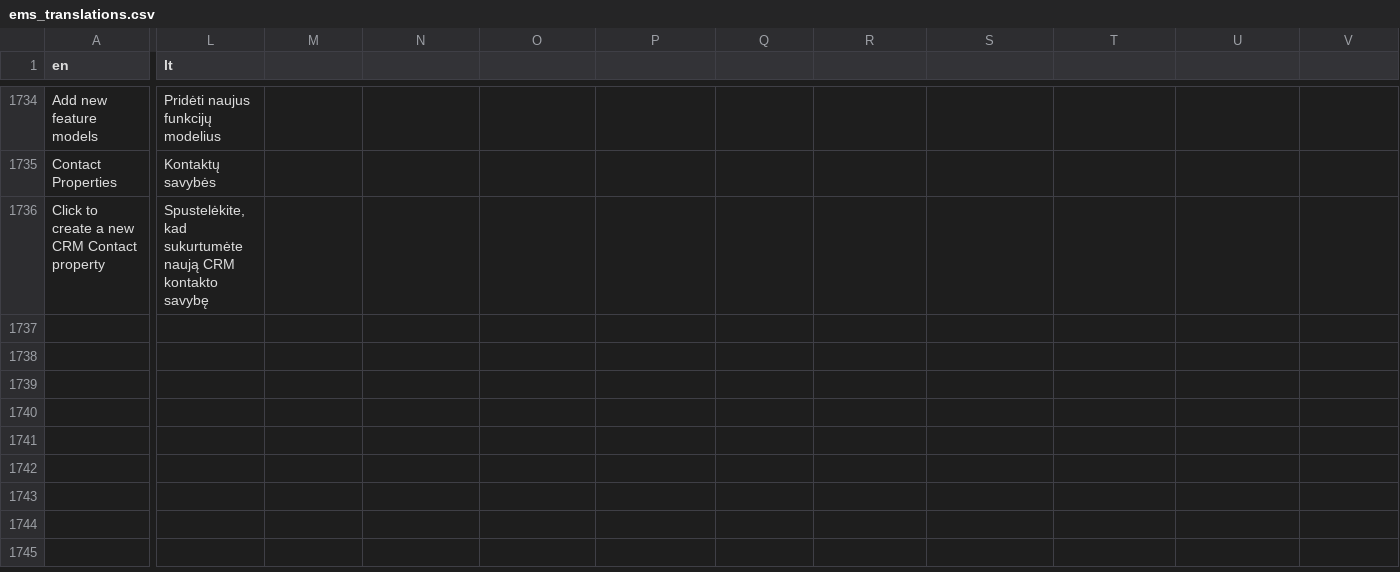
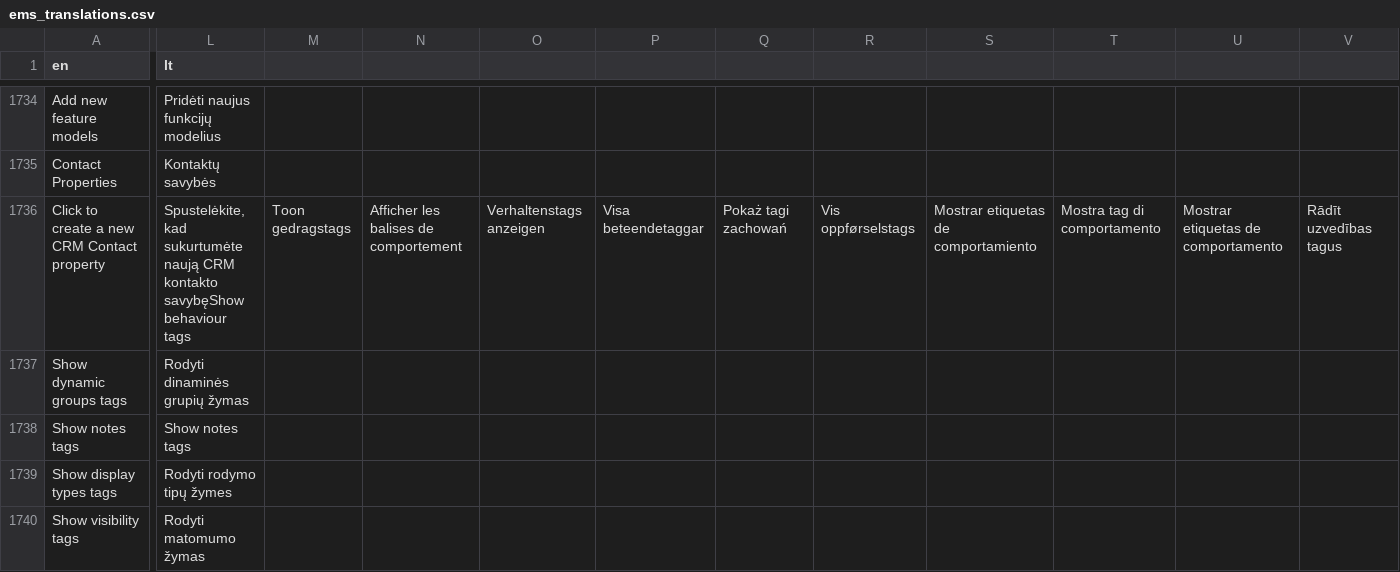
Before and after one commit to Elfsquad/translations, a CSV file: ems_translations.csv, drawn as a sheet; only a part is shown, gaps mark what is left out; rows hold the shown columns only; the diff covers the shown part only; the diff names each change by its address in the sheet, - before the commit and + after, or states it on an @@ line.

```diff
--- a/ems_translations.csv
+++ b/ems_translations.csv
-L1736 (lt): …CRM kontakto savybę
+L1736 (lt): …CRM kontakto savybęShow behaviour tags
-M1736: (empty)
+M1736: Toon gedragstags
-N1736: (empty)
+N1736: Afficher les balises de comportement
-O1736: (empty)
+O1736: Verhaltenstags anzeigen
-P1736: (empty)
+P1736: Visa beteendetaggar
-Q1736: (empty)
+Q1736: Pokaż tagi zachowań
-R1736: (empty)
+R1736: Vis oppførselstags
-S1736: (empty)
+S1736: Mostrar etiquetas de comportamiento
-T1736: (empty)
+T1736: Mostra tag di comportamento
-U1736: (empty)
+U1736: Mostrar etiquetas de comportamento
-V1736: (empty)
+V1736: Rādīt uzvedības tagus
+row 1737: Show dynamic groups tags | Rodyti dinaminės grupių žymas
+row 1738: Show notes tags | Show notes tags
+row 1739: Show display types tags | Rodyti rodymo tipų žymes
+row 1740: Show visibility tags | Rodyti matomumo žymas
```
Also changed, not shown: 1 edited cell elsewhere in this file.
